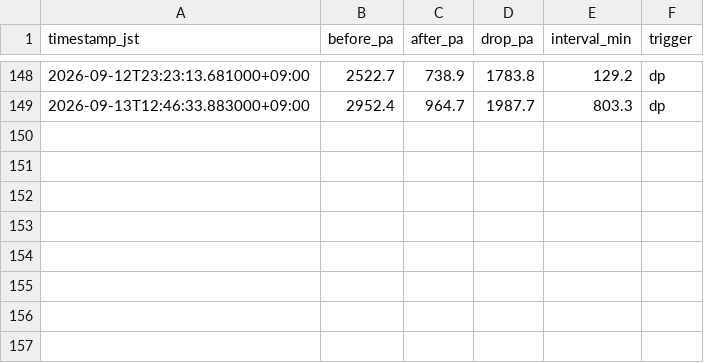
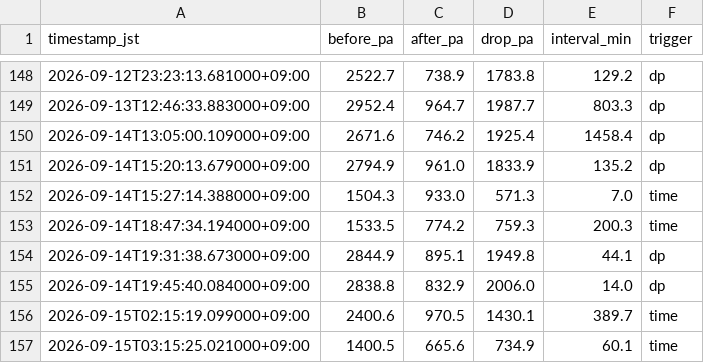
Before and after one commit to choppaman79/volter, a CSV file: data/cleaning_events.csv, drawn as a sheet; only a part is shown, gaps mark what is left out.

```diff
--- a/data/cleaning_events.csv
+++ b/data/cleaning_events.csv
@@ -149 +149,9 @@ timestamp_jst,before_pa,after_pa,drop_pa,interval_min,trigger
 2026-09-13T12:46:33.883000+09:00,2952.4,964.7,1987.7,803.3,dp
+2026-09-14T13:05:00.109000+09:00,2671.6,746.2,1925.4,1458.4,dp
+2026-09-14T15:20:13.679000+09:00,2794.9,961.0,1833.9,135.2,dp
+2026-09-14T15:27:14.388000+09:00,1504.3,933.0,571.3,7.0,time
+2026-09-14T18:47:34.194000+09:00,1533.5,774.2,759.3,200.3,time
+2026-09-14T19:31:38.673000+09:00,2844.9,895.1,1949.8,44.1,dp
+2026-09-14T19:45:40.084000+09:00,2838.8,832.9,2006.0,14.0,dp
+2026-09-15T02:15:19.099000+09:00,2400.6,970.5,1430.1,389.7,time
+2026-09-15T03:15:25.021000+09:00,1400.5,665.6,734.9,60.1,time
```
Also changed, not shown: data/daily_log.csv, 2 other files.
